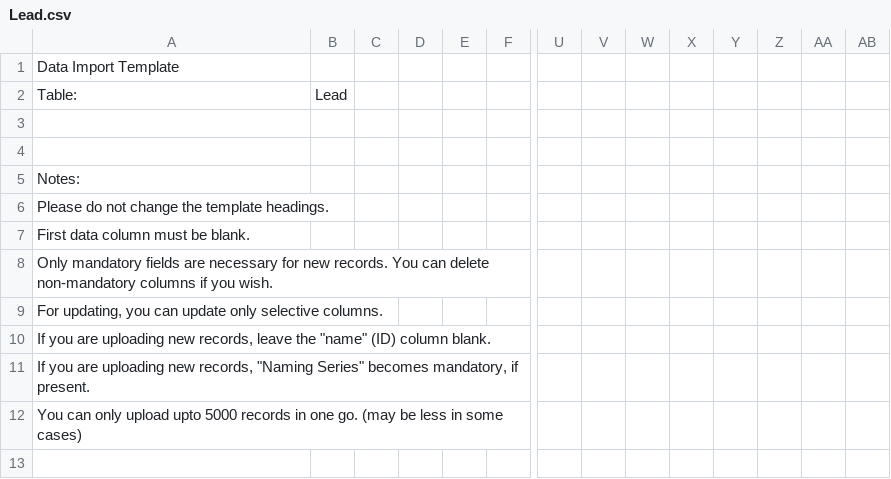
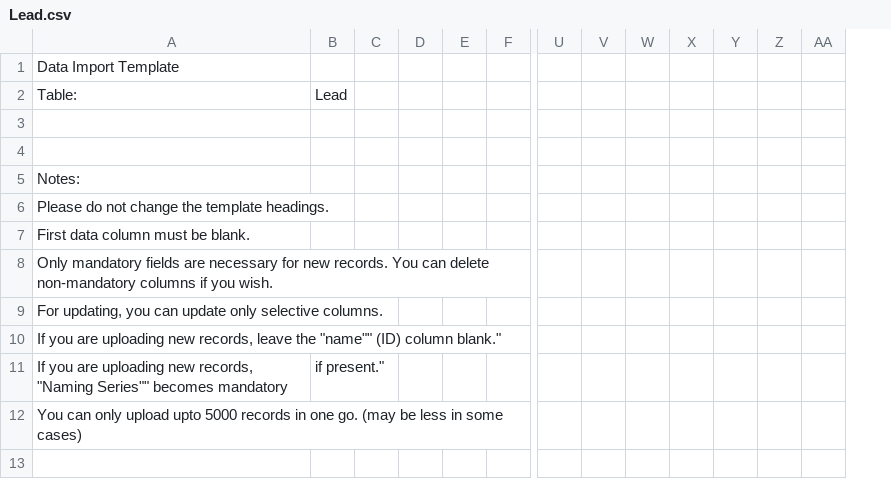
Before and after one commit to techyst-net/nexyst, a CSV file: utilities/demo/demo_docs/Lead.csv, drawn as a sheet; only a part is shown, gaps mark what is left out; removed rows and columns are numbered as before the commit, all else as after; rows hold the shown columns only; the diff names each change by its address in the sheet, - before the commit and + after, or states it on an @@ line.

Commit message:
[minor] fixes in test cases and demo

```diff
--- a/utilities/demo/demo_docs/Lead.csv
+++ b/utilities/demo/demo_docs/Lead.csv
-column Y, empty
-A10: …leave the "name" (ID) column blank.
+A10: …leave the "name"" (ID) column blank."
-row 11: If you are uploading new records, "Naming Series" becomes mandatory, if present.
+row 11: If you are uploading new records, "Naming Series"" becomes mandatory | if present."
```
Also changed, not shown: 6 other files.
